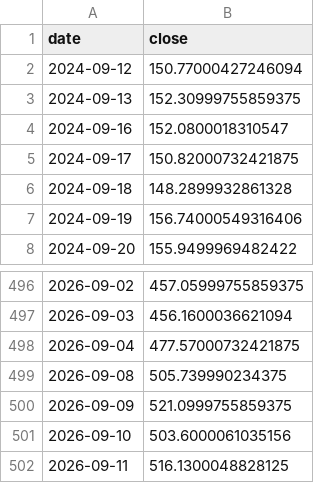
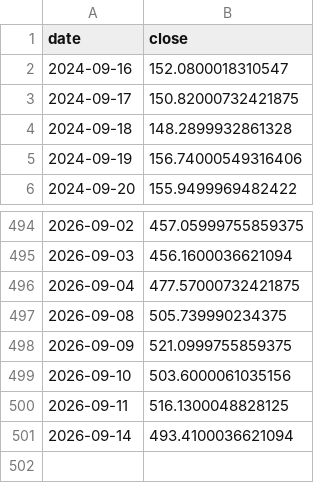
Before and after one commit to 786603902ly-maker/moomooinvest, a CSV file: data/prices/AMD.csv, drawn as a sheet; only a part is shown, gaps mark what is left out.

```diff
--- a/data/prices/AMD.csv
+++ b/data/prices/AMD.csv
@@ -1,4 +1,2 @@
 date,close
-2024-09-12,150.77000427246094
-2024-09-13,152.30999755859375
 2024-09-16,152.0800018310547
@@ -502 +500,2 @@ date,close
 2026-09-11,516.1300048828125
+2026-09-14,493.4100036621094
```
Also changed, not shown: data/prices/ASTS.csv, data/prices/AVGO.csv, 30 other files.
